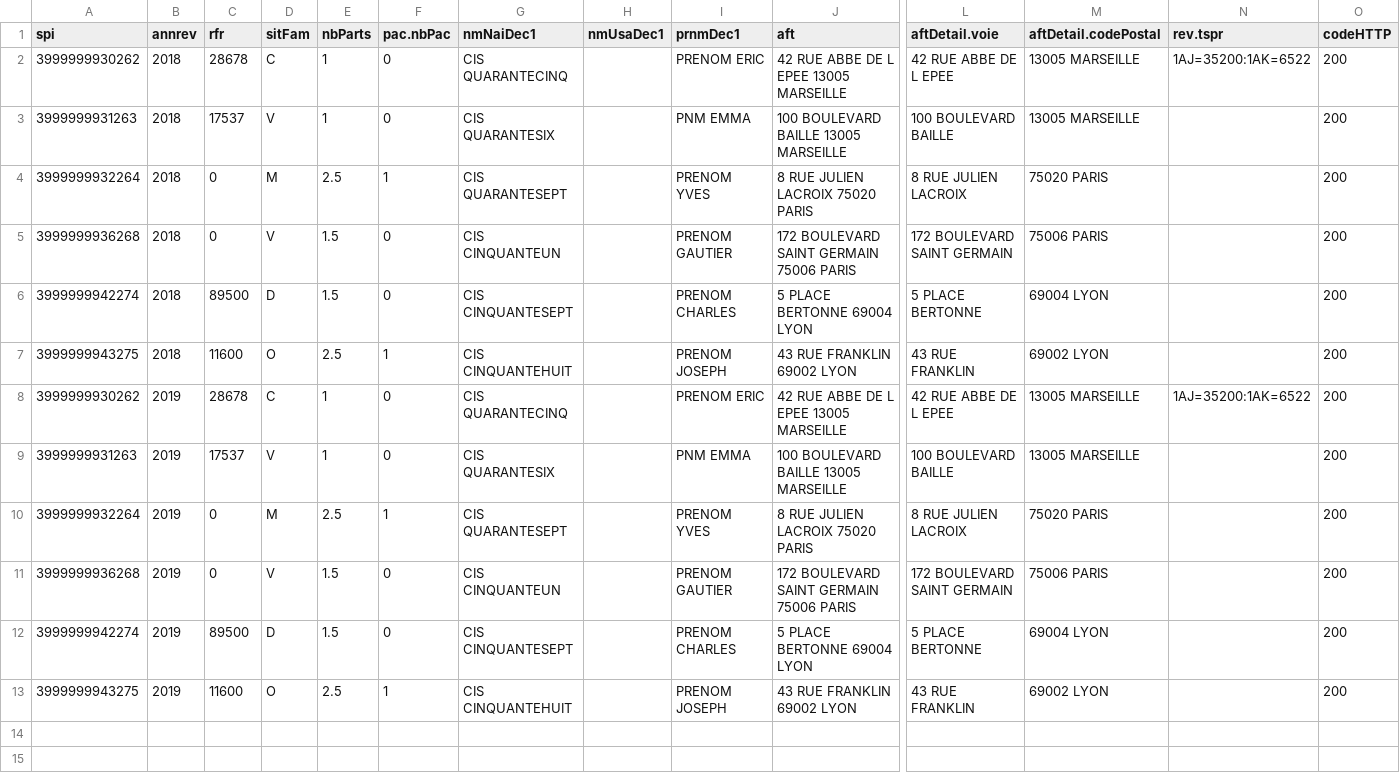
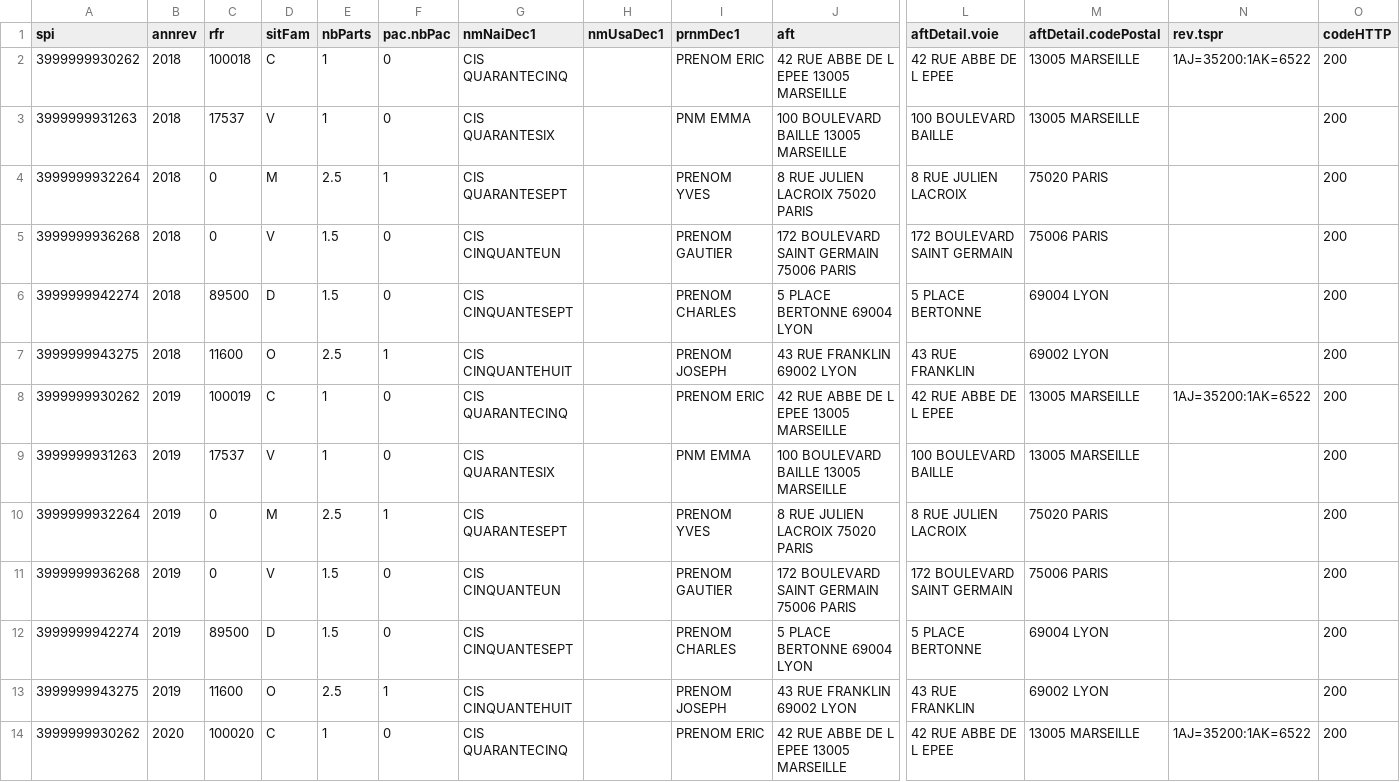
Before and after one commit to france-connect/data-provider-dataset, a CSV file: FD_Impot_IR_BacASable.csv, drawn as a sheet; only a part is shown, gaps mark what is left out; rows hold the shown columns only; the diff names each change by its address in the sheet, - before the commit and + after, or states it on an @@ line.

Commit message:
Update FD_Impot_IR_BacASable.csv
Proposition de modification du SPI 3999999930262
pour avoir des données de RFR sur les années 2018-2019-2020,
avec 3 montants distincts

```diff
--- a/FD_Impot_IR_BacASable.csv
+++ b/FD_Impot_IR_BacASable.csv
-C2 (rfr): 28678
+C2 (rfr): 100018
-C8 (rfr): 28678
+C8 (rfr): 100019
+row 14: 3999999930262 | 2020 | 100020 | C | 1 | 0 | CIS QUARANTECINQ |  | PRENOM ERIC | 42 RUE ABBE DE L EPEE 13005 MARSEILLE | 42 RUE ABBE DE L EPEE | 13005 MARSEILLE | 1AJ=35200:1AK=6522 | 200
```
